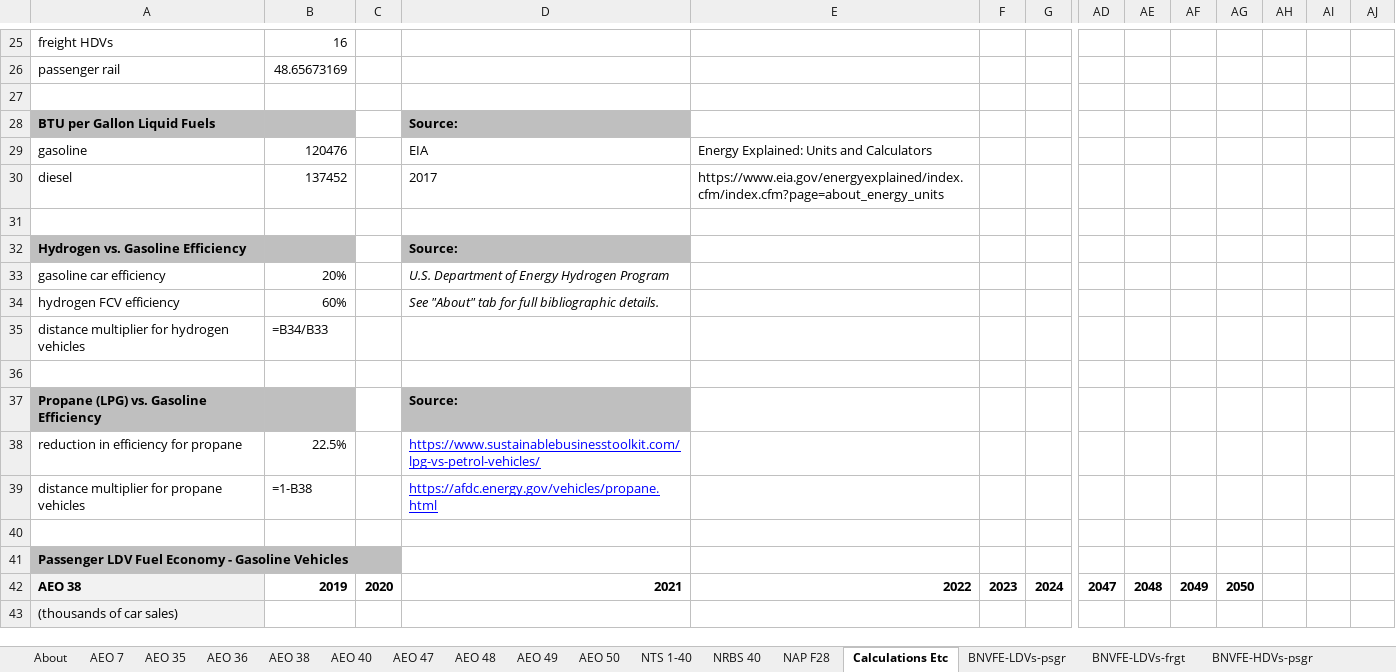
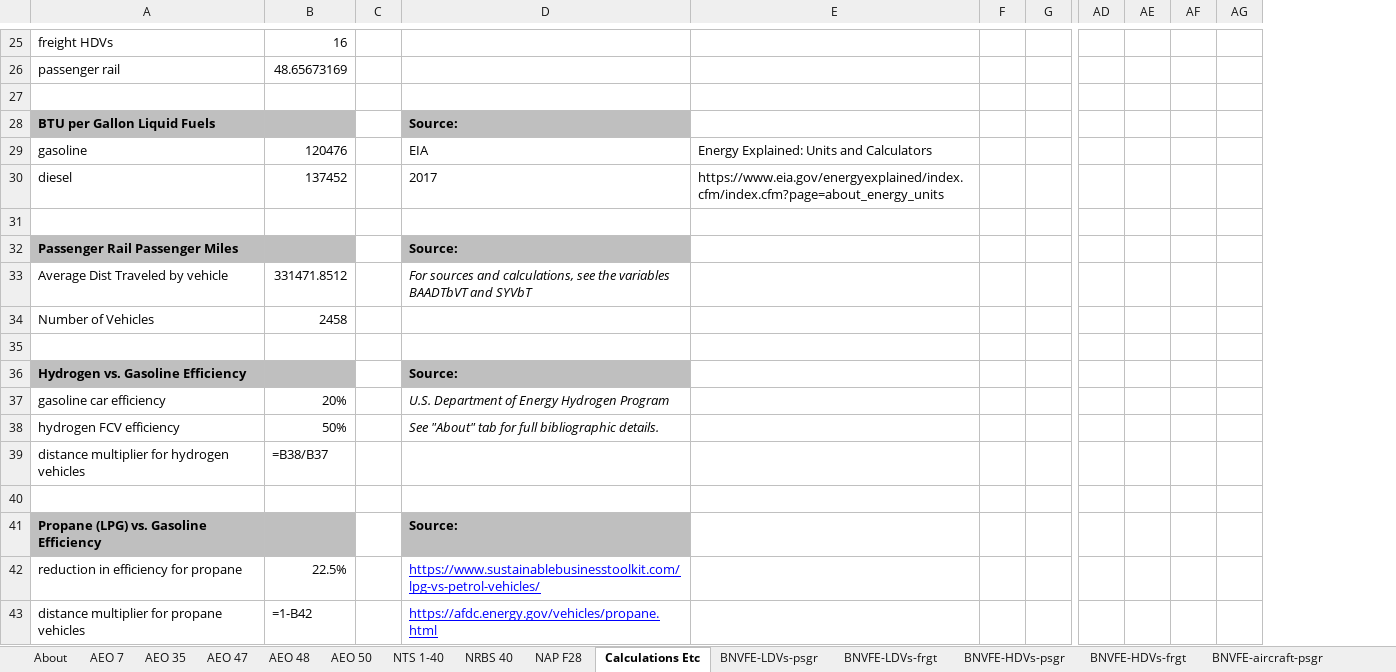
Before and after one commit to EnergyInnovation/eps-virginia, an Excel workbook: InputData/trans/BNVFE/BAU New Veh Fuel Economy.xlsx, sheet Calculations Etc, drawn as a sheet; only a part is shown, gaps mark what is left out; values as stored, in another font and other column widths than the file's, no borders; formulas without a stored value are shown as written; removed rows and columns are numbered as before the commit, all else as after; rows hold the shown columns only; the diff covers the shown part only; the diff names each change by its address in the sheet, - before the commit and + after, or states it on an @@ line.

```diff
--- a/InputData/trans/BNVFE/BAU New Veh Fuel Economy.xlsx (sheet Calculations Etc)
+++ b/InputData/trans/BNVFE/BAU New Veh Fuel Economy.xlsx (sheet Calculations Etc)
-sheet tab: AEO 36
-sheet tab: AEO 38
-sheet tab: AEO 40
-sheet tab: AEO 49
-column AH, empty
-column AI, empty
-column AJ, empty
+row 32: Passenger Rail Passenger Miles |  |  | Source:
+row 33: Average Dist Traveled by vehicle | 331471.8512 |  | For sources and calculations, see the variables BAADTbVT and SYVbT
+row 34: Number of Vehicles | 2458
+row 35: (empty)
-B38: 60%
+B38: 50%
-B39: =B34/B33
+B39: =B38/B37
-B43: =1-B38
+B43: =1-B42
-row 40: (empty)
-row 41: Passenger LDV Fuel Economy - Gasoline Vehicles
-row 42: AEO 38 | 2019 | 2020 | 2021 | 2022 | 2023 | 2024 | 2047 | 2048 | 2049 | 2050
-row 43: (thousands of car sales)
```
Also changed, not shown: 49 removed rows elsewhere in this sheet, sheet BNVFE-HDVs-psgr, sheet AEO 7, sheet BNVFE-rail-psgr, sheet BNVFE-HDVs-frgt, sheet BNVFE-LDVs-frgt, sheet BNVFE-LDVs-psgr, 7 more sheets, InputData/trans/BHNVFEAL/BAU Historical New Veh Fuel Economy After Lifetime.xlsx, InputData/trans/SYFAFE/Start Year Fleet Avg Fuel Economy.xlsx, 30 other files.
